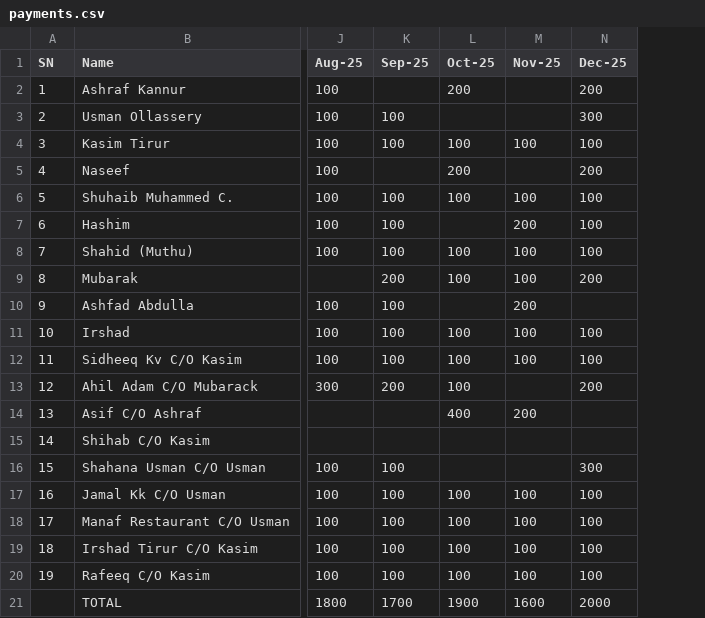
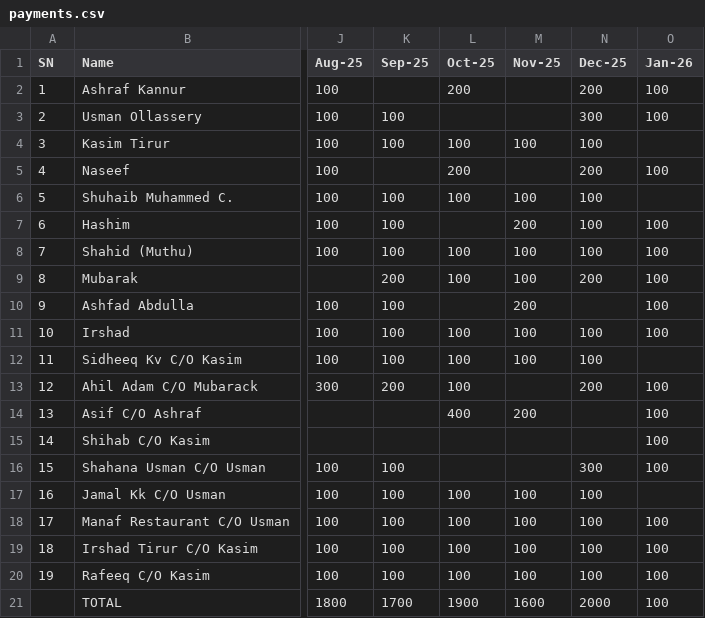
Before and after one commit to inventory-choco/avadhi-nidhi-loan, a CSV file: payments.csv, drawn as a sheet; only a part is shown, gaps mark what is left out; the diff names each change by its address in the sheet, - before the commit and + after, or states it on an @@ line.

Commit message:
Update payments.csv

```diff
--- a/payments.csv
+++ b/payments.csv
+column O (Jan-26), rows 2-21: 100 | 100 |  | 100 |  | 100 | 100 | 100 | 100 | 100 |  | 100 | 100 | 100 | 100 |  | 100 | 100 | 100 | 100
```
